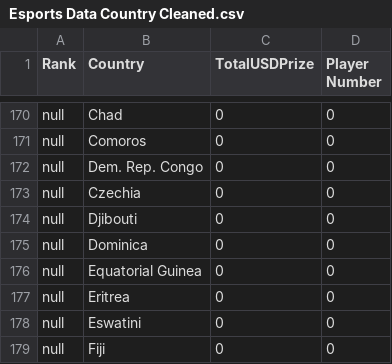
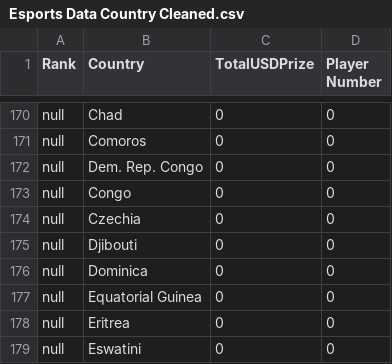
Before and after one commit to Zenoblaze/Week-10-Homework, a CSV file: Esports Data Country Cleaned.csv, drawn as a sheet; only a part is shown, gaps mark what is left out; the shorter side is filled out with more unchanged rows; the diff names each change by its address in the sheet, - before the commit and + after, or states it on an @@ line.

Commit message:
Update Esports Data Country Cleaned.csv

```diff
--- a/Esports Data Country Cleaned.csv
+++ b/Esports Data Country Cleaned.csv
+row 173: null | Congo | 0 | 0
```
